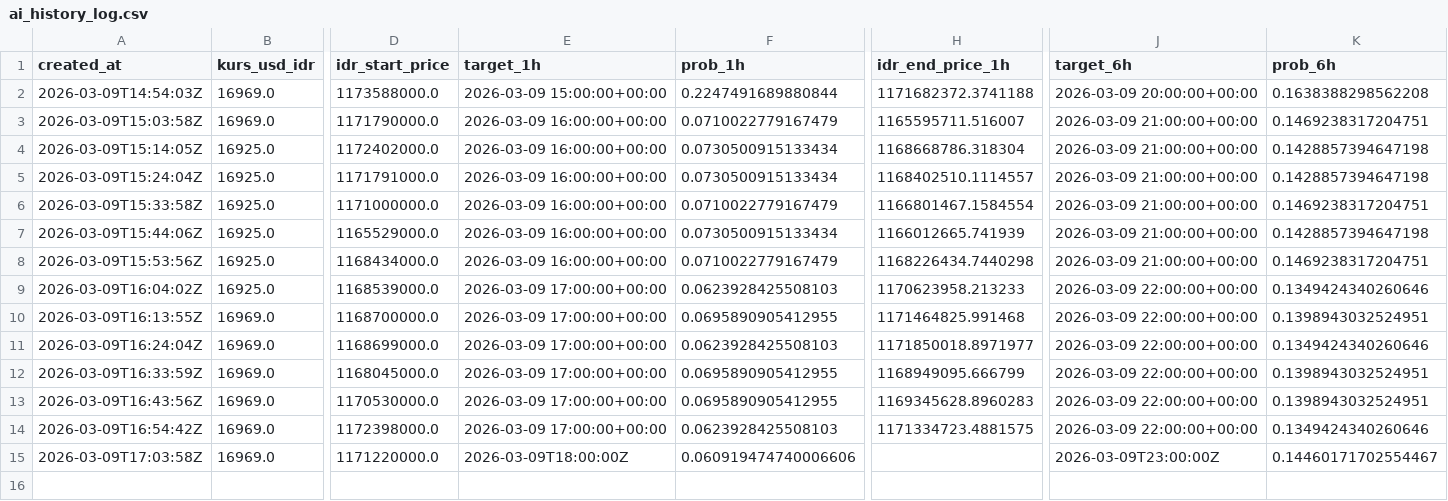
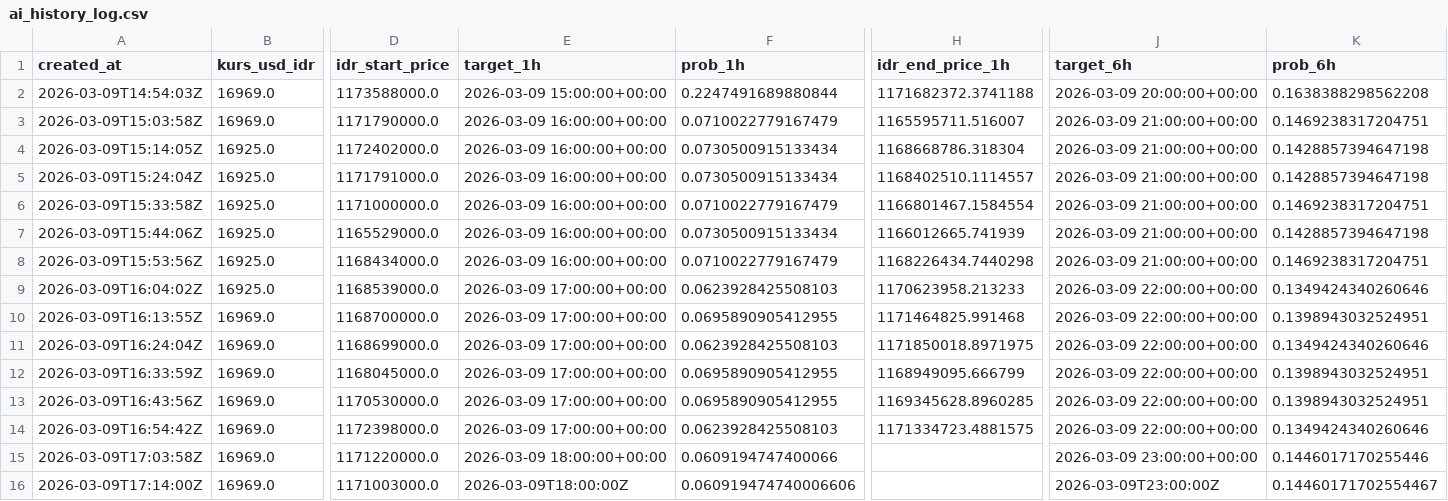
Before and after one commit to bryanagus/btc-bot, a CSV file: ai_history_log.csv, drawn as a sheet; only a part is shown, gaps mark what is left out; rows hold the shown columns only; the diff names each change by its address in the sheet, - before the commit and + after, or states it on an @@ line.

```diff
--- a/ai_history_log.csv
+++ b/ai_history_log.csv
-H11 (idr_end_price_1h): 1171850018.8971977
+H11 (idr_end_price_1h): 1171850018.8971975
-H13 (idr_end_price_1h): 1169345628.8960283
+H13 (idr_end_price_1h): 1169345628.8960285
-E15 (target_1h): 2026-03-09T18:00:00Z
+E15 (target_1h): 2026-03-09 18:00:00+00:00
-F15 (prob_1h): 0.060919474740006606
+F15 (prob_1h): 0.0609194747400066
-J15 (target_6h): 2026-03-09T23:00:00Z
+J15 (target_6h): 2026-03-09 23:00:00+00:00
-K15 (prob_6h): 0.14460171702554467
+K15 (prob_6h): 0.1446017170255446
+row 16: 2026-03-09T17:14:00Z | 16969.0 | 1171003000.0 | 2026-03-09T18:00:00Z | 0.060919474740006606 |  | 2026-03-09T23:00:00Z | 0.14460171702554467
```
Also changed, not shown: 3 other files.
